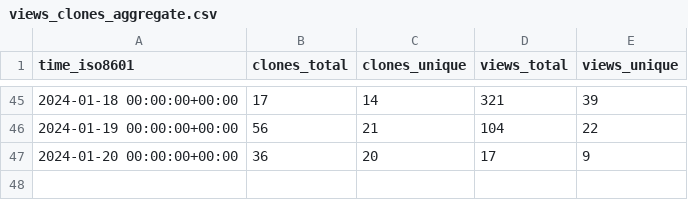
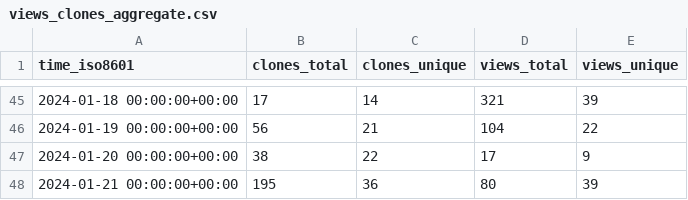
Before and after one commit to thomaspoignant/go-feature-flag, a CSV file: thomaspoignant/go-feature-flag/ghrs-data/views_clones_aggregate.csv, drawn as a sheet; only a part is shown, gaps mark what is left out.

```diff
--- a/thomaspoignant/go-feature-flag/ghrs-data/views_clones_aggregate.csv
+++ b/thomaspoignant/go-feature-flag/ghrs-data/views_clones_aggregate.csv
@@ -46,2 +46,3 @@ time_iso8601,clones_total,clones_unique,views_total,views_unique
 2024-01-19 00:00:00+00:00,56,21,104,22
-2024-01-20 00:00:00+00:00,36,20,17,9
+2024-01-20 00:00:00+00:00,38,22,17,9
+2024-01-21 00:00:00+00:00,195,36,80,39
```
Also changed, not shown: 1 other file.
